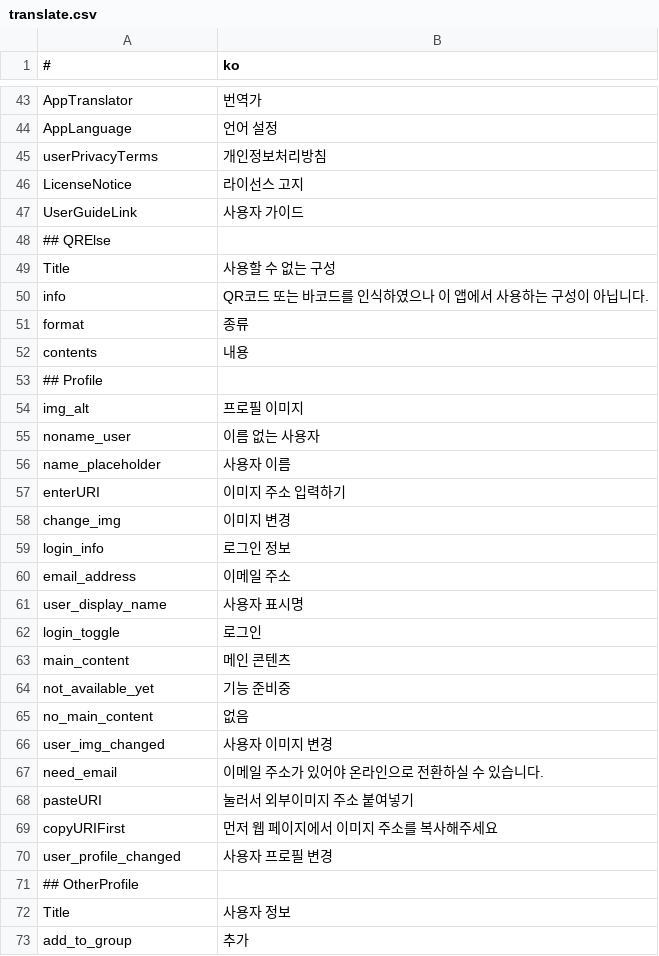
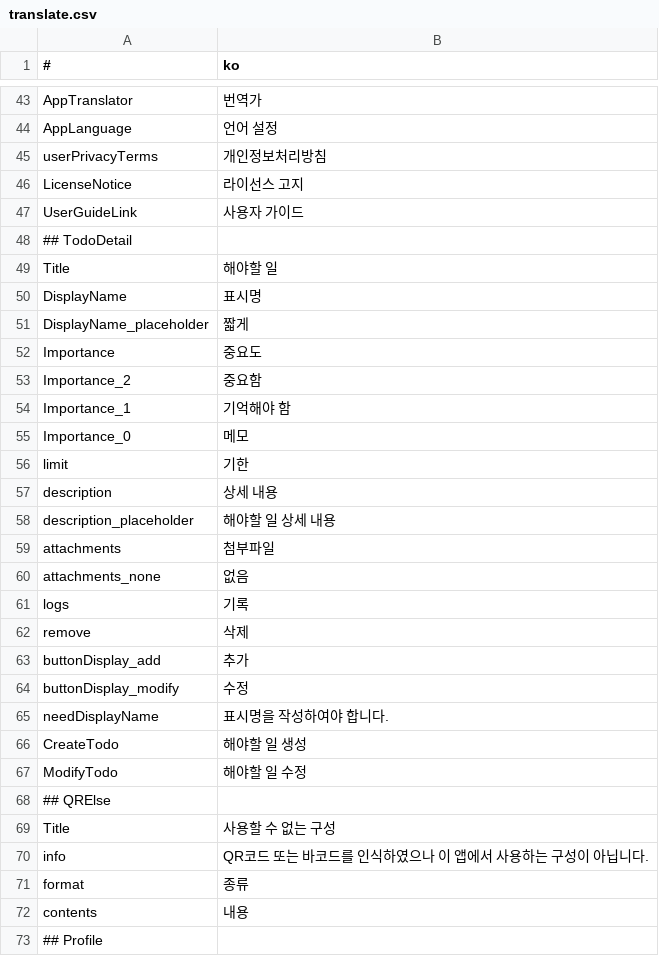
Before and after one commit to is2you2/pjcone, a CSV file: src/assets/data/translate.csv, drawn as a sheet; only a part is shown, gaps mark what is left out; the shorter side is filled out with more unchanged rows; the diff names each change by its address in the sheet, - before the commit and + after, or states it on an @@ line.

```diff
--- a/src/assets/data/translate.csv
+++ b/src/assets/data/translate.csv
+row 48: ## TodoDetail
+row 49: Title | 해야할 일
+row 50: DisplayName | 표시명
+row 51: DisplayName_placeholder | 짧게
+row 52: Importance | 중요도
+row 53: Importance_2 | 중요함
+row 54: Importance_1 | 기억해야 함
+row 55: Importance_0 | 메모
+row 56: limit | 기한
+row 57: description | 상세 내용
+row 58: description_placeholder | 해야할 일 상세 내용
+row 59: attachments | 첨부파일
+row 60: attachments_none | 없음
+row 61: logs | 기록
+row 62: remove | 삭제
+row 63: buttonDisplay_add | 추가
+row 64: buttonDisplay_modify | 수정
+row 65: needDisplayName | 표시명을 작성하여야 합니다.
+row 66: CreateTodo | 해야할 일 생성
+row 67: ModifyTodo | 해야할 일 수정
```
Also changed, not shown: 2 other files.
